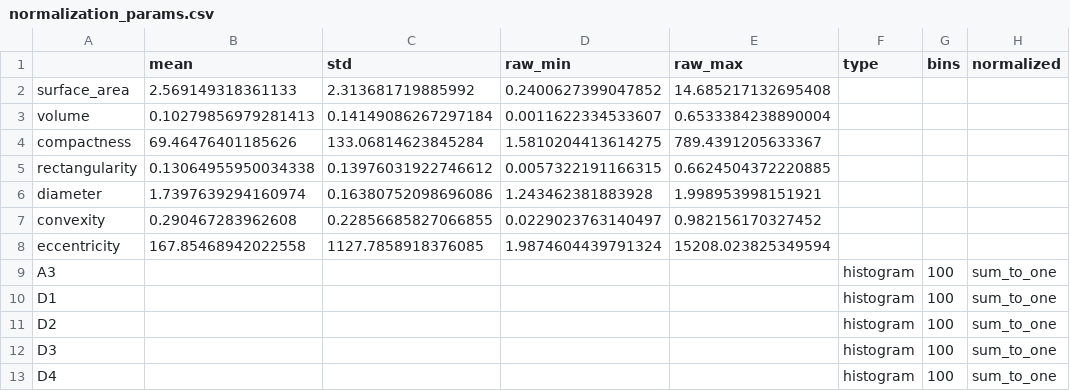
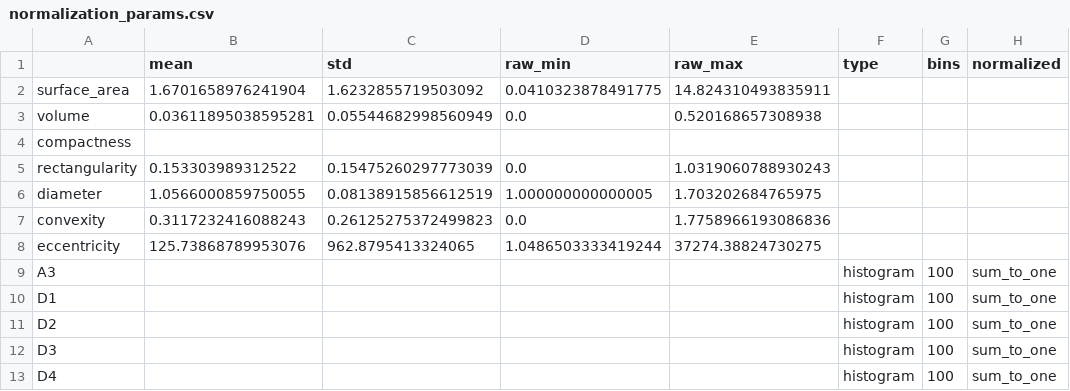
Before and after one commit to amjadhz/Multimedia_Retrival, a CSV file: MR System/database/normalization_params.csv, drawn as a sheet.

Commit message:
update: feature extraction data

```diff
--- a/MR System/database/normalization_params.csv
+++ b/MR System/database/normalization_params.csv
@@ -1,9 +1,9 @@
 ,mean,std,raw_min,raw_max,type,bins,normalized
-surface_area,2.569149318361133,2.313681719885992,0.2400627399047852,14.685217132695408,,,
-volume,0.10279856979281413,0.14149086267297184,0.0011622334533607,0.6533384238890004,,,
-compactness,69.46476401185626,133.06814623845284,1.5810204413614275,789.4391205633367,,,
-rectangularity,0.13064955950034338,0.13976031922746612,0.0057322191166315,0.6624504372220885,,,
-diameter,1.7397639294160974,0.16380752098696086,1.243462381883928,1.998953998151921,,,
-convexity,0.290467283962608,0.22856685827066855,0.0229023763140497,0.982156170327452,,,
-eccentricity,167.85468942022558,1127.7858918376085,1.9874604439791324,15208.023825349594,,,
+surface_area,1.6701658976241904,1.6232855719503092,0.0410323878491775,14.824310493835911,,,
+volume,0.03611895038595281,0.05544682998560949,0.0,0.520168657308938,,,
+compactness,,,,,,,
+rectangularity,0.153303989312522,0.15475260297773039,0.0,1.0319060788930243,,,
+diameter,1.0566000859750055,0.08138915856612519,1.000000000000005,1.703202684765975,,,
+convexity,0.3117232416088243,0.26125275372499823,0.0,1.7758966193086836,,,
+eccentricity,125.73868789953076,962.8795413324065,1.0486503333419244,37274.38824730275,,,
 A3,,,,,histogram,100,sum_to_one
```
Also changed, not shown: 3 other files.
